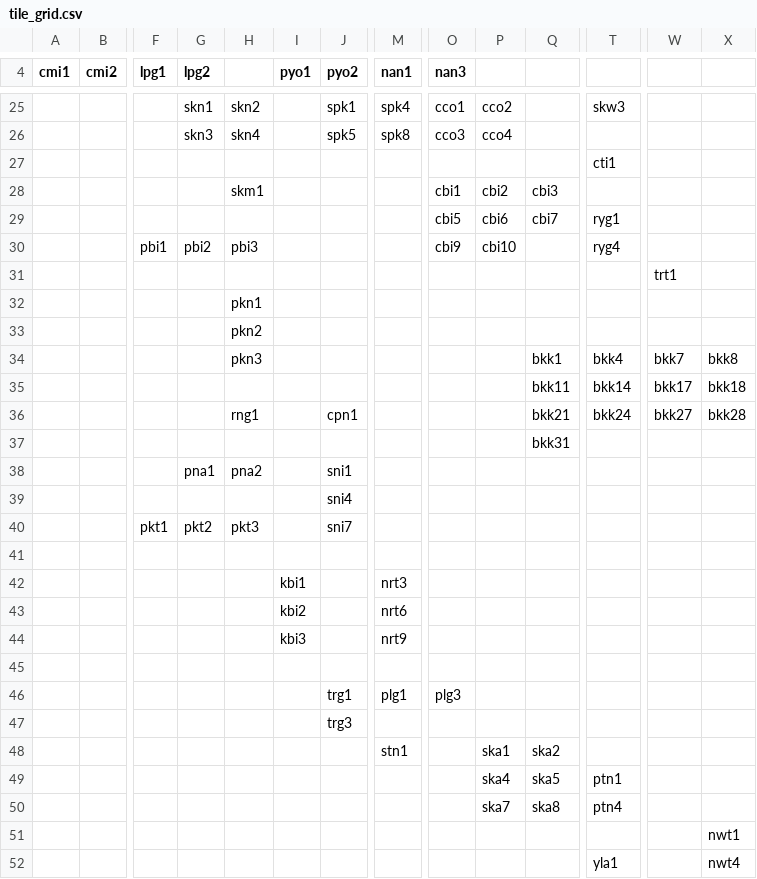
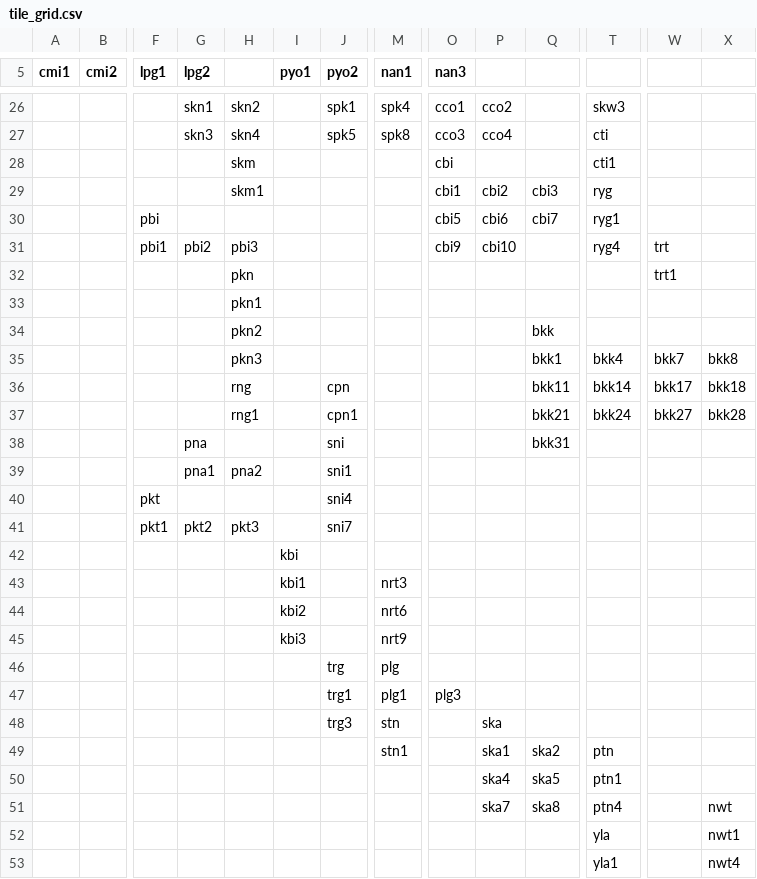
Before and after one commit to kup-kup/thai-election-2026, a CSV file: src/tile_grid.csv, drawn as a sheet; only a part is shown, gaps mark what is left out; addresses are those after the commit; rows hold the shown columns only; the diff covers the shown part only; the diff names each change by its address in the sheet, - before the commit and + after, or states it on an @@ line.

```diff
--- a/src/tile_grid.csv
+++ b/src/tile_grid.csv
-T27: (empty)
+T27: cti
-H28: (empty)
+H28: skm
-O28 (nan3): (empty)
+O28 (nan3): cbi
-T29: (empty)
+T29: ryg
-F30 (lpg1): (empty)
+F30 (lpg1): pbi
-W31: (empty)
+W31: trt
-H32: (empty)
+H32: pkn
-Q34: (empty)
+Q34: bkk
-H36: (empty)
+H36: rng
-J36 (pyo2): (empty)
+J36 (pyo2): cpn
-G38 (lpg2): (empty)
+G38 (lpg2): pna
-J38 (pyo2): (empty)
+J38 (pyo2): sni
-F40 (lpg1): (empty)
+F40 (lpg1): pkt
-row 42: (empty)
+row 42:  |  |  |  |  | kbi
-row 46: (empty)
+row 46:  |  |  |  |  |  | trg | plg
-M48 (nan1): (empty)
+M48 (nan1): stn
-P48: (empty)
+P48: ska
-T49: (empty)
+T49: ptn
-X51: (empty)
+X51: nwt
-T52: (empty)
+T52: yla
```
Also changed, not shown: 3 added rows, 2 removed rows and 47 edited cells elsewhere in this file, src/party_consti1.csv, 4 other files.
